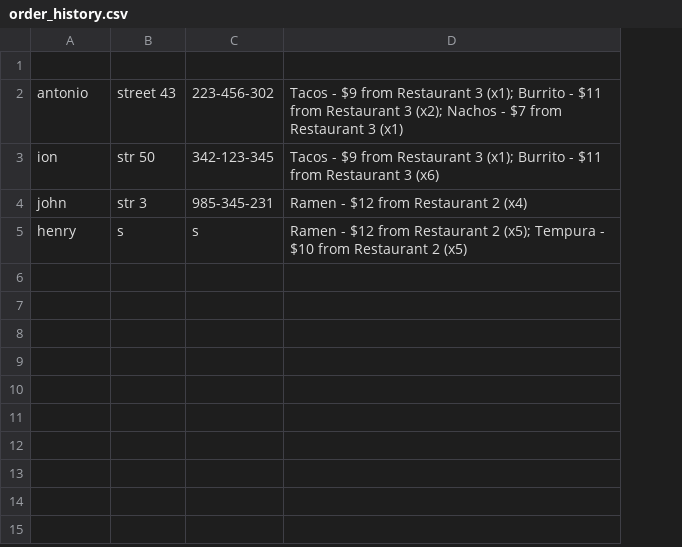
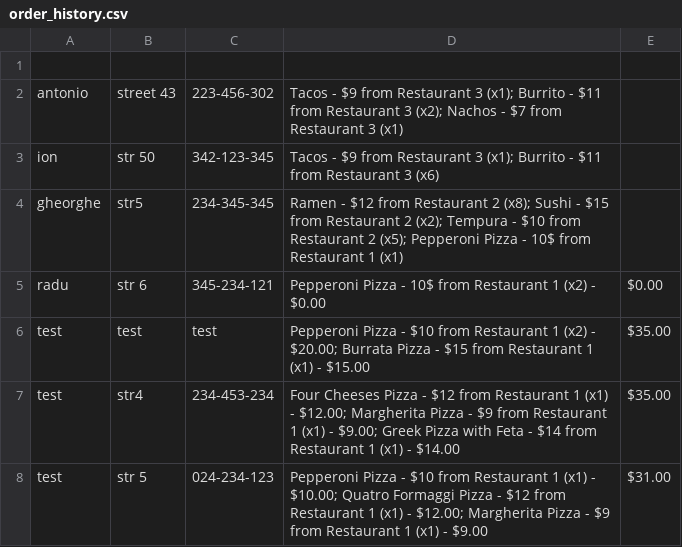
Before and after one commit to ProiectDeProgramare-2024-2025/c-project-final-term-mythicalReelPull, a CSV file: order_history.csv, drawn as a sheet; removed rows and columns are numbered as before the commit, all else as after; the diff names each change by its address in the sheet, - before the commit and + after, or states it on an @@ line.

```diff
--- a/order_history.csv
+++ b/order_history.csv
+column E, empty
-row 4: john | str 3 | 985-345-231 | Ramen - $12 from Restaurant 2 (x4)
-row 5: henry | s | s | Ramen - $12 from Restaurant 2 (x5); Tempura - $10 from Restaurant 2 (x5)
+row 4: gheorghe | str5 | 234-345-345 | Ramen - $12 from Restaurant 2 (x8); Sushi - $15 from Restaurant 2 (x2); Tempura - $10 from Restaurant 2 (x5); Pepperoni Pizza - 10$ from Restaurant 1 (x1)
+row 5: radu | str 6 | 345-234-121 | Pepperoni Pizza - 10$ from Restaurant 1 (x2) - $0.00 | $0.00
+row 6: test | test | test | Pepperoni Pizza - $10 from Restaurant 1 (x2) - $20.00; Burrata Pizza - $15 from Restaurant 1 (x1) - $15.00 | $35.00
+row 7: test | str4 | 234-453-234 | Four Cheeses Pizza - $12 from Restaurant 1 (x1) - $12.00; Margherita Pizza - $9 from Restaurant 1 (x1) - $9.00; Greek Pizza with Feta - $14 from Restaurant 1 (x1) - $14.00 | $35.00
+row 8: test | str 5 | 024-234-123 | Pepperoni Pizza - $10 from Restaurant 1 (x1) - $10.00; Quatro Formaggi Pizza - $12 from Restaurant 1 (x1) - $12.00; Margherita Pizza - $9 from Restaurant 1 (x1) - $9.00 | $31.00
```
Also changed, not shown: 3 other files.
